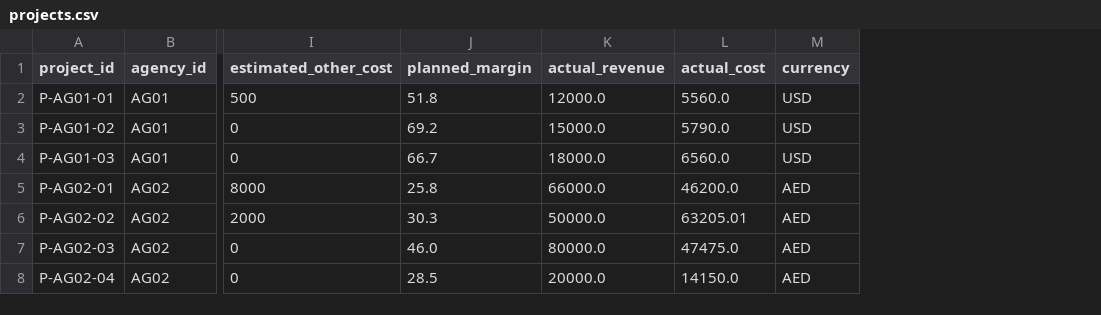
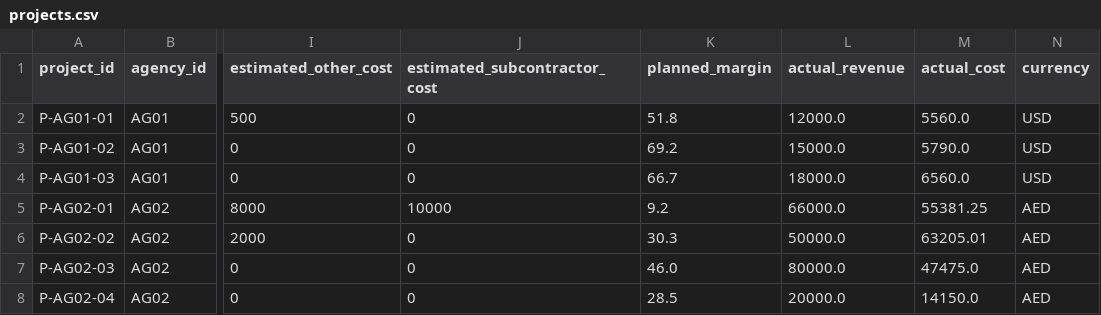
Before and after one commit to asiralabi/marginal-autopsy, a CSV file: data/synthetic/projects.csv, drawn as a sheet; only a part is shown, gaps mark what is left out; addresses are those after the commit; the diff names each change by its address in the sheet, - before the commit and + after, or states it on an @@ line.

```diff
--- a/data/synthetic/projects.csv
+++ b/data/synthetic/projects.csv
+column J (estimated_subcontractor_cost), rows 2-8: 0 | 0 | 0 | 10000 | 0 | 0 | 0
-K5 (planned_margin): 25.8
+K5 (planned_margin): 9.2
-M5 (actual_cost): 46200.0
+M5 (actual_cost): 55381.25
```
Also changed, not shown: data/synthetic/answer_key.csv, data/synthetic/evidence_documents.csv, 5 other files.
